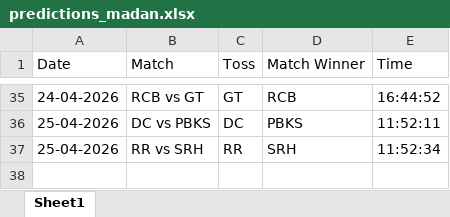
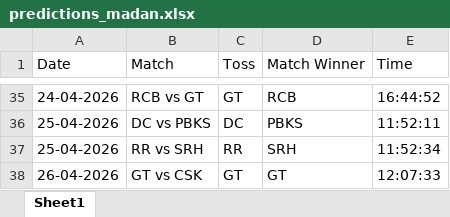
Before and after one commit to krshnavij/IPL_2025, an Excel workbook: predictions_madan.xlsx, sheet Sheet1, drawn as a sheet; only a part is shown, gaps mark what is left out; values as stored, in another font and other column widths than the file's, no borders; the diff names each change by its address in the sheet, - before the commit and + after, or states it on an @@ line.

Commit message:
Update user predictions

```diff
--- a/predictions_madan.xlsx (sheet Sheet1)
+++ b/predictions_madan.xlsx (sheet Sheet1)
+row 38: 26-04-2026 | GT vs CSK | GT | GT | 12:07:33
```
